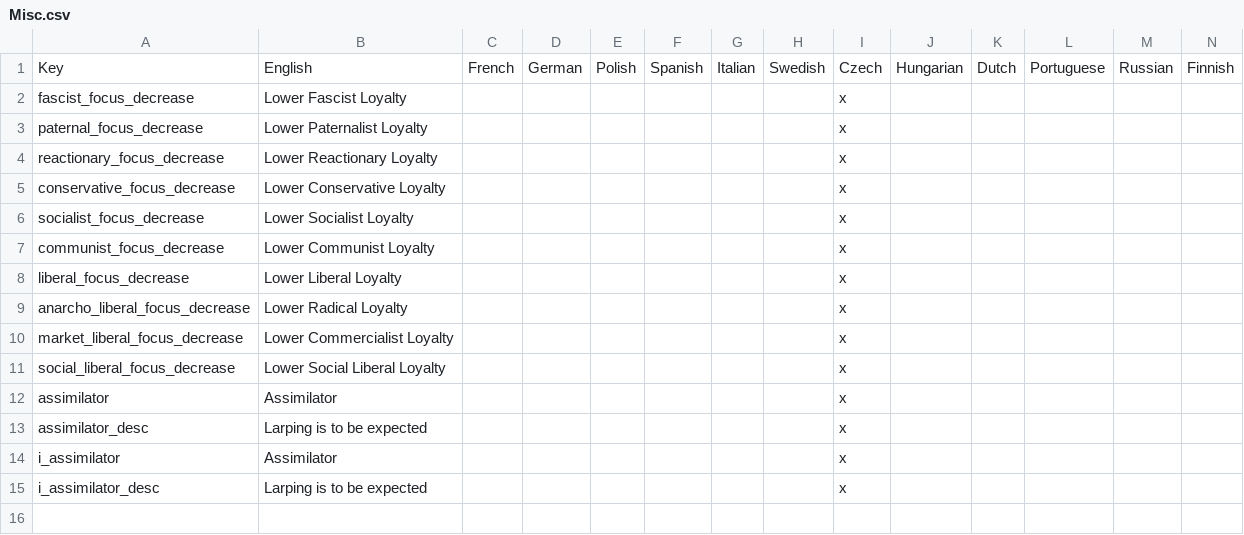
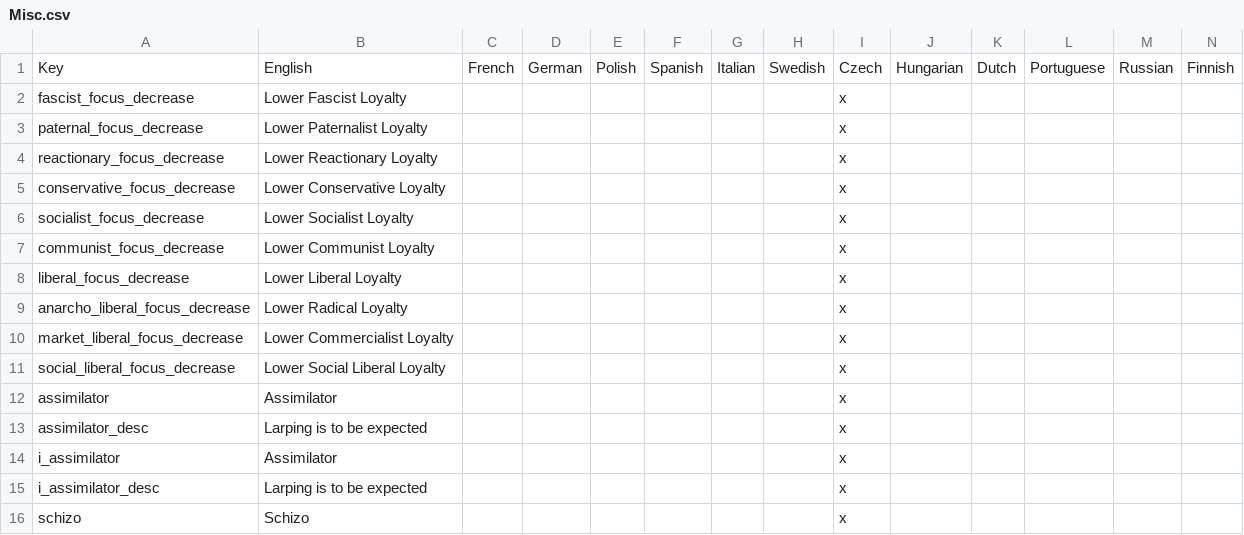
Before and after one commit to ClassicJj123/Jj-s-DoDFF-Schizo-Submod, a CSV file: Jj DODFF Schizo addon/localisation/Misc.csv, drawn as a sheet.

```diff
--- a/Jj DODFF Schizo addon/localisation/Misc.csv
+++ b/Jj DODFF Schizo addon/localisation/Misc.csv
@@ -15 +15,2 @@ i_assimilator;Assimilator;;;;;;;x;;;;
 i_assimilator_desc;Larping is to be expected;;;;;;;x;;;;
+schizo;Schizo;;;;;;;x;;;;
```
Also changed, not shown: 6 other files.
